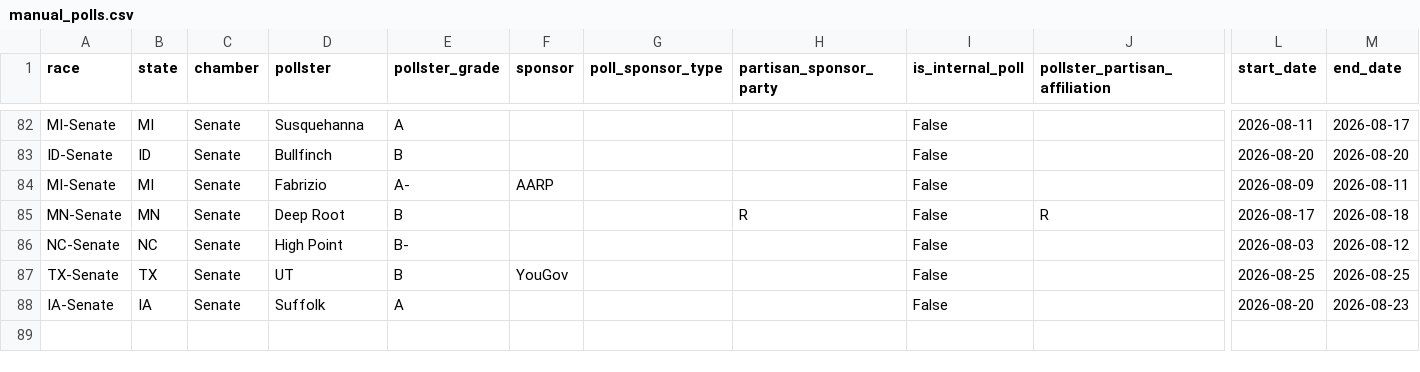
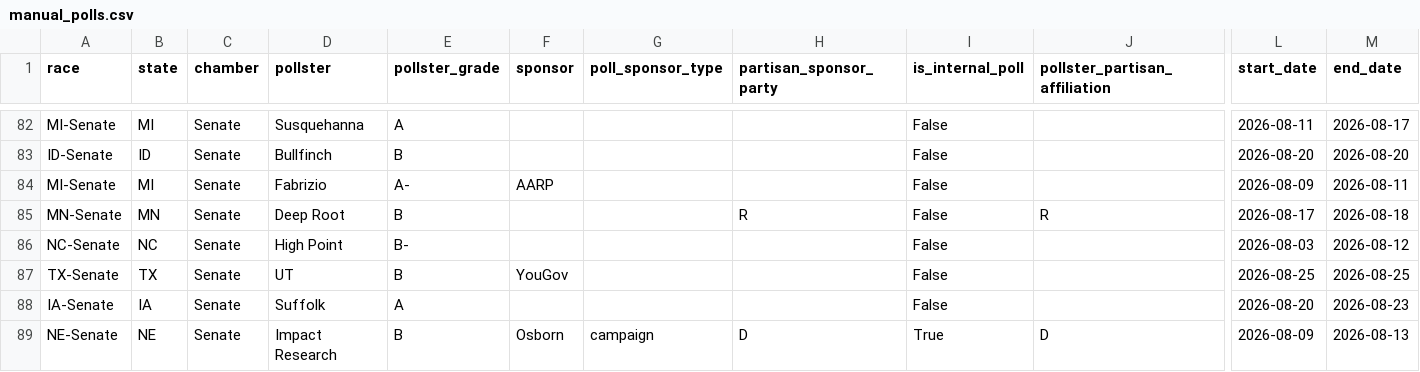
Before and after one commit to benyelin/2026-Senate-Model, a CSV file: inputs/manual_polls.csv, drawn as a sheet; only a part is shown, gaps mark what is left out; rows hold the shown columns only; the diff names each change by its address in the sheet, - before the commit and + after, or states it on an @@ line.

```diff
--- a/inputs/manual_polls.csv
+++ b/inputs/manual_polls.csv
+row 89: NE-Senate | NE | Senate | Impact Research | B | Osborn | campaign | D | True | D | 2026-08-09 | 2026-08-13
```
Also changed, not shown: inputs/manual_polls_adjusted.csv, inputs/race_inputs.before_candidate_quality_framework_option_b_apply.csv, 16 other files.
